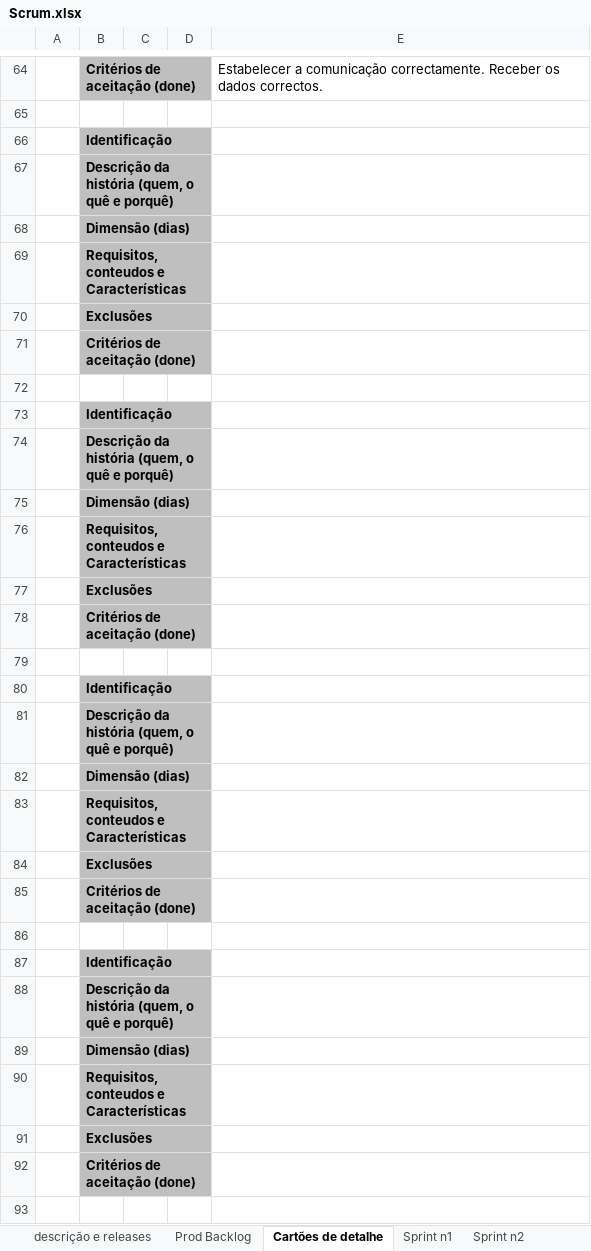
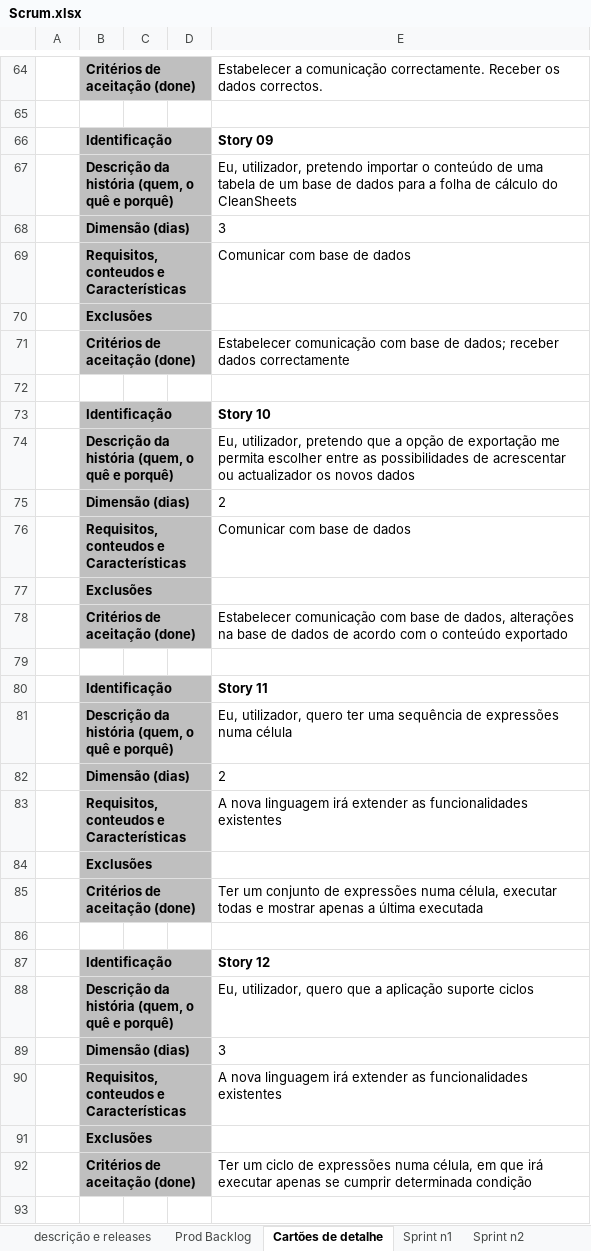
Before and after one commit to askpt/LAPR4, an Excel workbook: doc/Scrum.xlsx, sheet Cartões de detalhe, drawn as a sheet; only a part is shown, gaps mark what is left out; values as stored, in another font and other column widths than the file's, no borders; the diff covers the shown part only; the diff names each change by its address in the sheet, - before the commit and + after, or states it on an @@ line.

```diff
--- a/doc/Scrum.xlsx (sheet Cartões de detalhe)
+++ b/doc/Scrum.xlsx (sheet Cartões de detalhe)
-E66: (empty)
+E66: Story 09
-E67: (empty)
+E67: Eu, utilizador, pretendo importar o conteúdo de uma tabela de um base de dados para a folha de cálculo do CleanSheets
-E68: (empty)
+E68: 3
-E69: (empty)
+E69: Comunicar com base de dados
-E71: (empty)
+E71: Estabelecer comunicação com base de dados; receber dados correctamente
-E73: (empty)
+E73: Story 10
-E74: (empty)
+E74: Eu, utilizador, pretendo que a opção de exportação me permita escolher entre as possibilidades de acrescentar ou actualizador os novos dados
-E75: (empty)
+E75: 2
-E76: (empty)
+E76: Comunicar com base de dados
-E78: (empty)
+E78: Estabelecer comunicação com base de dados, alterações na base de dados de acordo com o conteúdo exportado
-E80: (empty)
+E80: Story 11
-E81: (empty)
+E81: Eu, utilizador, quero ter uma sequência de expressões numa célula
-E82: (empty)
+E82: 2
-E83: (empty)
+E83: A nova linguagem irá extender as funcionalidades existentes
-E85: (empty)
+E85: Ter um conjunto de expressões numa célula, executar todas e mostrar apenas a última executada
-E87: (empty)
+E87: Story 12
-E88: (empty)
+E88: Eu, utilizador, quero que a aplicação suporte ciclos
-E89: (empty)
+E89: 3
-E90: (empty)
+E90: A nova linguagem irá extender as funcionalidades existentes
-E92: (empty)
+E92: Ter um ciclo de expressões numa célula, em que irá executar apenas se cumprir determinada condição
```
Also changed, not shown: 10 edited cells elsewhere in this sheet, sheet Sprint n2, sheet Prod Backlog, sheet Sprint n1.
